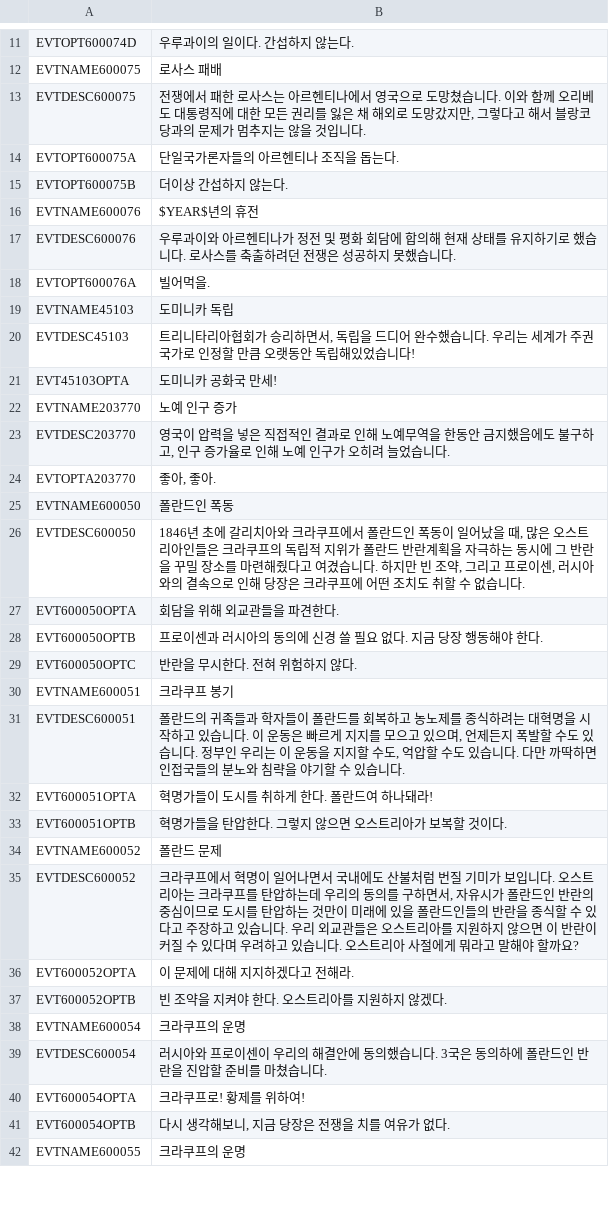
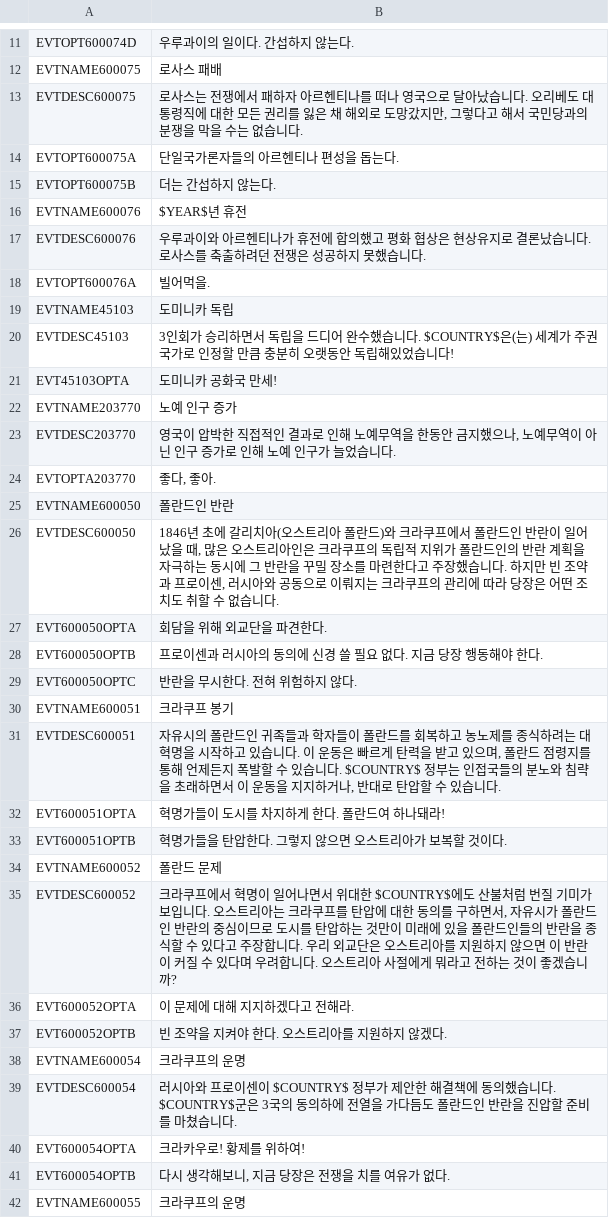
Before and after one commit to kimjeon-il/-Historical-Project-Mod-Korean-Patch, a CSV file: localisation/01_HGC_events.csv, drawn as a sheet; only a part is shown, gaps mark what is left out; the diff covers the shown part only.

Commit message:
Update 01_HGC_events.csv

```diff
--- a/localisation/01_HGC_events.csv
+++ b/localisation/01_HGC_events.csv
@@ -12,17 +12,17 @@ EVTOPT600074D;우루과이의 일이다. 간섭하지 않는다.;;;;;;;;;;;;;
 EVTNAME600075;로사스 패배;;;;;;;;;;;;;
-EVTDESC600075;전쟁에서 패한 로사스는 아르헨티나에서 영국으로 도망쳤습니다. 이와 함께 오리베도 대통령직에 대한 모든 권리를 잃은 채 해외로 도망갔지만, 그렇다고 해서 블랑코당과의 문제가 멈추지는 않을 것입니다.;;;;;;;;;;;;;
-EVTOPT600075A;단일국가론자들의 아르헨티나 조직을 돕는다.;;;;;;;;;;;;;
-EVTOPT600075B;더이상 간섭하지 않는다.;;;;;;;;;;;;;
-EVTNAME600076;$YEAR$년의 휴전;;;;;;;;;;;;;
-EVTDESC600076;우루과이와 아르헨티나가 정전 및 평화 회담에 합의해 현재 상태를 유지하기로 했습니다. 로사스를 축출하려던 전쟁은 성공하지 못했습니다.;;;;;;;;;;;;;
+EVTDESC600075;로사스는 전쟁에서 패하자 아르헨티나를 떠나 영국으로 달아났습니다. 오리베도 대통령직에 대한 모든 권리를 잃은 채 해외로 도망갔지만, 그렇다고 해서 국민당과의 분쟁을 막을 수는 없습니다.;;;;;;;;;;;;;
+EVTOPT600075A;단일국가론자들의 아르헨티나 편성을 돕는다.;;;;;;;;;;;;;
+EVTOPT600075B;더는 간섭하지 않는다.;;;;;;;;;;;;;
+EVTNAME600076;$YEAR$년 휴전;;;;;;;;;;;;;
+EVTDESC600076;우루과이와 아르헨티나가 휴전에 합의했고 평화 협상은 현상유지로 결론났습니다. 로사스를 축출하려던 전쟁은 성공하지 못했습니다.;;;;;;;;;;;;;
 EVTOPT600076A;빌어먹을.;;;;;;;;;;;;;
 EVTNAME45103;도미니카 독립;;;;;;;;;;;;;
-EVTDESC45103;트리니타리아협회가 승리하면서, 독립을 드디어 완수했습니다. 우리는 세계가 주권국가로 인정할 만큼 오랫동안 독립해있었습니다!;;;;;;;;;;;;;
+EVTDESC45103;3인회가 승리하면서 독립을 드디어 완수했습니다. $COUNTRY$은(는) 세계가 주권국가로 인정할 만큼 충분히 오랫동안 독립해있었습니다!;;;;;;;;;;;;;
 EVT45103OPTA;도미니카 공화국 만세!;;;;;;;;;;;;;
 EVTNAME203770;노예 인구 증가;;;;;;;;;;;;;
-EVTDESC203770;영국이 압력을 넣은 직접적인 결과로 인해 노예무역을 한동안 금지했음에도 불구하고, 인구 증가율로 인해 노예 인구가 오히려 늘었습니다.;;;;;;;;;;;;;
-EVTOPTA203770;좋아, 좋아.;;;;;;;;;;;;;
-EVTNAME600050;폴란드인 폭동;;;;;;;;;;;;;
-EVTDESC600050;1846년 초에 갈리치아와 크라쿠프에서 폴란드인 폭동이 일어났을 때, 많은 오스트리아인들은 크라쿠프의 독립적 지위가 폴란드 반란계획을 자극하는 동시에 그 반란을 꾸밀 장소를 마련해줬다고 여겼습니다. 하지만 빈 조약, 그리고 프로이센, 러시아와의 결속으로 인해 당장은 크라쿠프에 어떤 조치도 취할 수 없습니다.;;;;;;;;;;;;;
-EVT600050OPTA;회담을 위해 외교관들을 파견한다.;;;;;;;;;;;;;
+EVTDESC203770;영국이 압박한 직접적인 결과로 인해 노예무역을 한동안 금지했으나, 노예무역이 아닌 인구 증가로 인해 노예 인구가 늘었습니다.;;;;;;;;;;;;;
+EVTOPTA203770;좋다, 좋아.;;;;;;;;;;;;;
+EVTNAME600050;폴란드인 반란;;;;;;;;;;;;;
+EVTDESC600050;1846년 초에 갈리치아(오스트리아 폴란드)와 크라쿠프에서 폴란드인 반란이 일어났을 때, 많은 오스트리아인은 크라쿠프의 독립적 지위가 폴란드인의 반란 계획을 자극하는 동시에 그 반란을 꾸밀 장소를 마련한다고 주장했습니다. 하지만 빈 조약과 프로이센, 러시아와 공동으로 이뤄지는 크라쿠프의 관리에 따라 당장은 어떤 조치도 취할 수 없습니다.;;;;;;;;;;;;;
+EVT600050OPTA;회담을 위해 외교단을 파견한다.;;;;;;;;;;;;;
 EVT600050OPTB;프로이센과 러시아의 동의에 신경 쓸 필요 없다. 지금 당장 행동해야 한다.;;;;;;;;;;;;;
@@ -30,7 +30,7 @@ EVT600050OPTC;반란을 무시한다. 전혀 위험하지 않다.;;;;;;;;;;;;;
 EVTNAME600051;크라쿠프 봉기;;;;;;;;;;;;;
-EVTDESC600051;폴란드의 귀족들과 학자들이 폴란드를 회복하고 농노제를 종식하려는 대혁명을 시작하고 있습니다. 이 운동은 빠르게 지지를 모으고 있으며, 언제든지 폭발할 수도 있습니다. 정부인 우리는 이 운동을 지지할 수도, 억압할 수도 있습니다. 다만 까딱하면 인접국들의 분노와 침략을 야기할 수 있습니다.;;;;;;;;;;;;;
-EVT600051OPTA;혁명가들이 도시를 취하게 한다. 폴란드여 하나돼라!;;;;;;;;;;;;;
+EVTDESC600051;자유시의 폴란드인 귀족들과 학자들이 폴란드를 회복하고 농노제를 종식하려는 대혁명을 시작하고 있습니다. 이 운동은 빠르게 탄력을 받고 있으며, 폴란드 점령지를 통해 언제든지 폭발할 수 있습니다. $COUNTRY$ 정부는 인접국들의 분노와 침략을 초래하면서 이 운동을 지지하거나, 반대로 탄압할 수 있습니다.;;;;;;;;;;;;;
+EVT600051OPTA;혁명가들이 도시를 차지하게 한다. 폴란드여 하나돼라!;;;;;;;;;;;;;
 EVT600051OPTB;혁명가들을 탄압한다. 그렇지 않으면 오스트리아가 보복할 것이다.;;;;;;;;;;;;;
 EVTNAME600052;폴란드 문제;;;;;;;;;;;;;
-EVTDESC600052;크라쿠프에서 혁명이 일어나면서 국내에도 산불처럼 번질 기미가 보입니다. 오스트리아는 크라쿠프를 탄압하는데 우리의 동의를 구하면서, 자유시가 폴란드인 반란의 중심이므로 도시를 탄압하는 것만이 미래에 있을 폴란드인들의 반란을 종식할 수 있다고 주장하고 있습니다. 우리 외교관들은 오스트리아를 지원하지 않으면 이 반란이 커질 수 있다며 우려하고 있습니다. 오스트리아 사절에게 뭐라고 말해야 할까요?;;;;;;;;;;;;;
+EVTDESC600052;크라쿠프에서 혁명이 일어나면서 위대한 $COUNTRY$에도 산불처럼 번질 기미가 보입니다. 오스트리아는 크라쿠프를 탄압에 대한 동의를 구하면서, 자유시가 폴란드인 반란의 중심이므로 도시를 탄압하는 것만이 미래에 있을 폴란드인들의 반란을 종식할 수 있다고 주장합니다. 우리 외교단은 오스트리아를 지원하지 않으면 이 반란이 커질 수 있다며 우려합니다. 오스트리아 사절에게 뭐라고 전하는 것이 좋겠습니까?;;;;;;;;;;;;;
 EVT600052OPTA;이 문제에 대해 지지하겠다고 전해라.;;;;;;;;;;;;;
@@ -38,4 +38,4 @@ EVT600052OPTB;빈 조약을 지켜야 한다. 오스트리아를 지원하지
 EVTNAME600054;크라쿠프의 운명;;;;;;;;;;;;;
-EVTDESC600054;러시아와 프로이센이 우리의 해결안에 동의했습니다. 3국은 동의하에 폴란드인 반란을 진압할 준비를 마쳤습니다.;;;;;;;;;;;;;
-EVT600054OPTA;크라쿠프로! 황제를 위하여!;;;;;;;;;;;;;
+EVTDESC600054;러시아와 프로이센이 $COUNTRY$ 정부가 제안한 해결책에 동의했습니다. $COUNTRY$군은 3국의 동의하에 전열을 가다듬도 폴란드인 반란을 진압할 준비를 마쳤습니다.;;;;;;;;;;;;;
+EVT600054OPTA;크라카우로! 황제를 위하여!;;;;;;;;;;;;;
 EVT600054OPTB;다시 생각해보니, 지금 당장은 전쟁을 치를 여유가 없다.;;;;;;;;;;;;;
```
Also changed, not shown: 4 edited cells elsewhere in this file.
